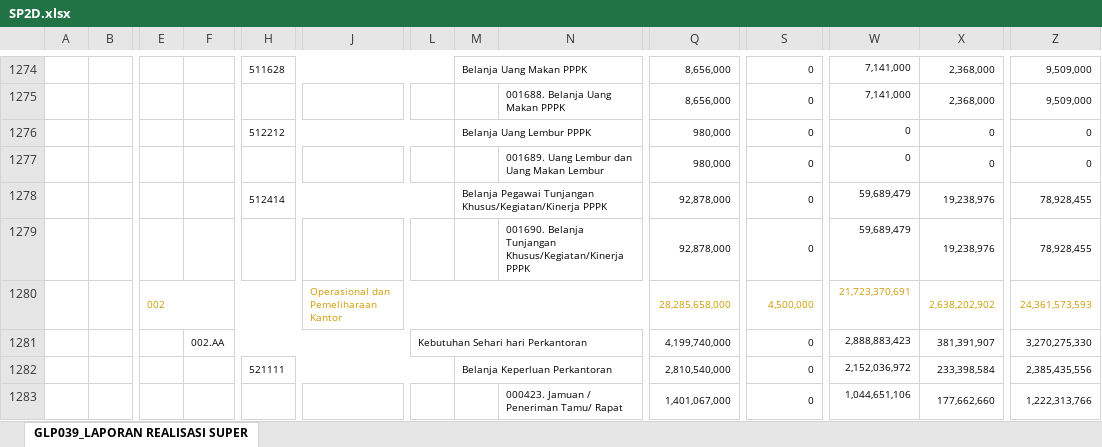
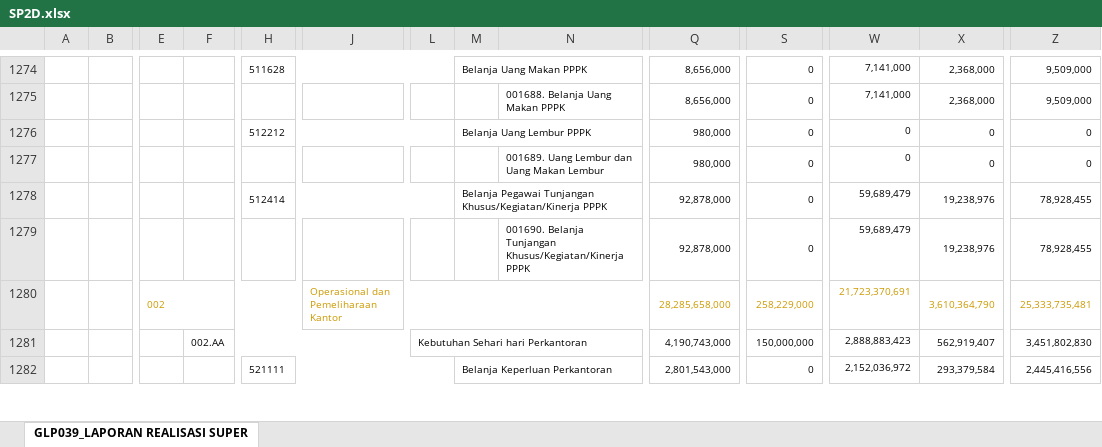
Before and after one commit to edimistiono/TA.2024, an Excel workbook: Database/SP2D.xlsx, sheet GLP039_LAPORAN REALISASI SUPER, drawn as a sheet; only a part is shown, gaps mark what is left out; values as stored, in another font and other column widths than the file's, no borders; charts and pictures not drawn; removed rows and columns are numbered as before the commit, all else as after; rows hold the shown columns only; the diff covers the shown part only; the diff names each change by its address in the sheet, - before the commit and + after, or states it on an @@ line.

```diff
--- a/Database/SP2D.xlsx (sheet GLP039_LAPORAN REALISASI SUPER)
+++ b/Database/SP2D.xlsx (sheet GLP039_LAPORAN REALISASI SUPER)
-row 1280:  |  | 002 |  |  | Operasional dan Pemeliharaan Kantor |  |  |  | 28,285,658,000 | 4,500,000 | 21,723,370,691 | 2,638,202,902 | 24,361,573,593
-row 1281:  |  |  | 002.AA |  |  | Kebutuhan Sehari hari Perkantoran |  |  | 4,199,740,000 | 0 | 2,888,883,423 | 381,391,907 | 3,270,275,330
-row 1282:  |  |  |  | 521111 |  |  | Belanja Keperluan Perkantoran |  | 2,810,540,000 | 0 | 2,152,036,972 | 233,398,584 | 2,385,435,556
-row 1283:  |  |  |  |  |  |  |  | 000423. Jamuan / Peneriman Tamu/ Rapat | 1,401,067,000 | 0 | 1,044,651,106 | 177,662,660 | 1,222,313,766
+row 1280:  |  | 002 |  |  | Operasional dan Pemeliharaan Kantor |  |  |  | 28,285,658,000 | 258,229,000 | 21,723,370,691 | 3,610,364,790 | 25,333,735,481
+row 1281:  |  |  | 002.AA |  |  | Kebutuhan Sehari hari Perkantoran |  |  | 4,190,743,000 | 150,000,000 | 2,888,883,423 | 562,919,407 | 3,451,802,830
+row 1282:  |  |  |  | 521111 |  |  | Belanja Keperluan Perkantoran |  | 2,801,543,000 | 0 | 2,152,036,972 | 293,379,584 | 2,445,416,556
```
Also changed, not shown: 23 added rows, 22 removed rows and 728 edited cells elsewhere in this sheet, Database/DAFTAR SP2D SATKER.xlsx, Database/MONITORING DETAIL TRANSAKSI FA 16 SEGMEN VERSI SP2D.xlsx, 4 other files.
